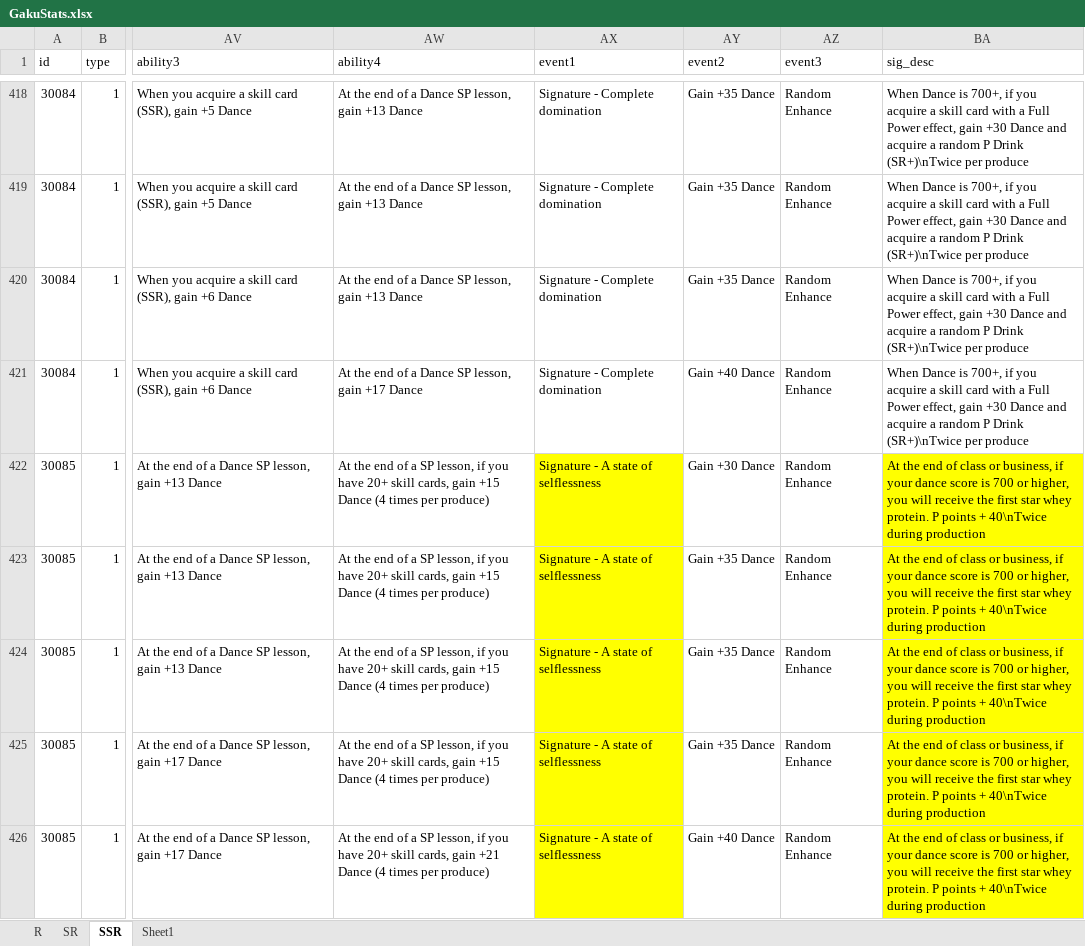
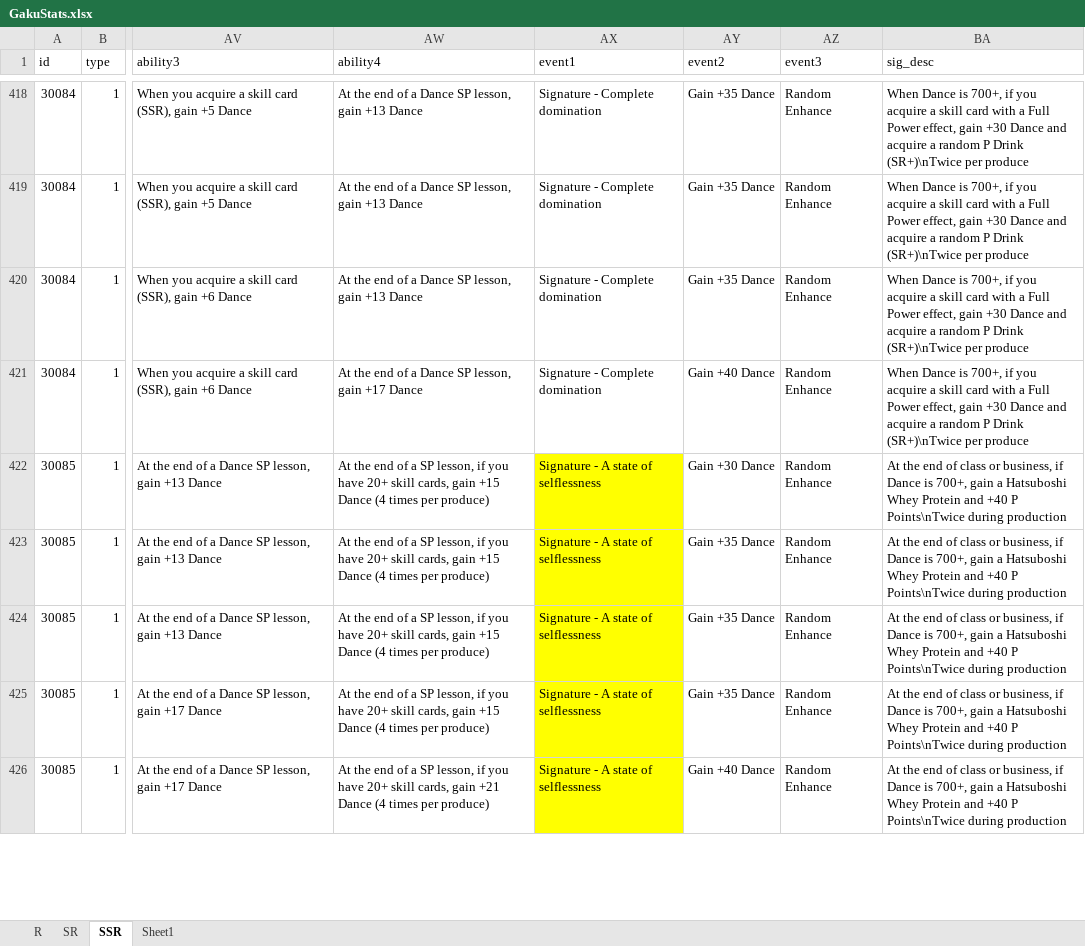
Before and after one commit to ChunAlt/gakumas-tierlist-resources, an Excel workbook: GakuConverter/GakuStats.xlsx, sheet SSR, drawn as a sheet; only a part is shown, gaps mark what is left out; values as stored, in another font and other column widths than the file's, no borders; the diff covers the shown part only; the diff names each change by its address in the sheet, - before the commit and + after, or states it on an @@ line.

```diff
--- a/GakuConverter/GakuStats.xlsx (sheet SSR)
+++ b/GakuConverter/GakuStats.xlsx (sheet SSR)
-BA422:BA426 (sig_desc): …business, if your dance score is 700 or higher, you will receive the first star whey protein. P points + 40\nTwice during production
+BA422:BA426 (sig_desc): …business, if Dance is 700+, gain a Hatsuboshi Whey Protein and +40 P Points\nTwice during production
-BA422:BA426 fill: #FFFF00
+BA422:BA426 fill: none
```
Also changed, not shown: 35 added rows and 50 edited cells elsewhere in this sheet, sheet SR, sheet Sheet1, 32 other files.
